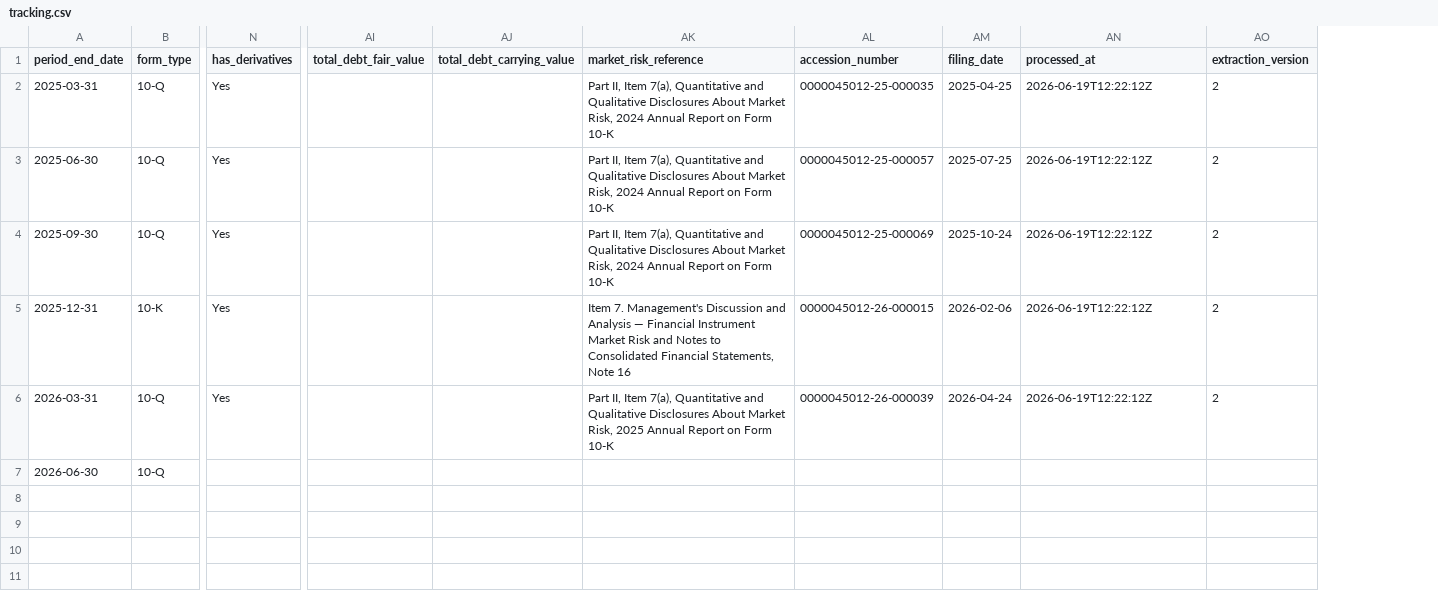
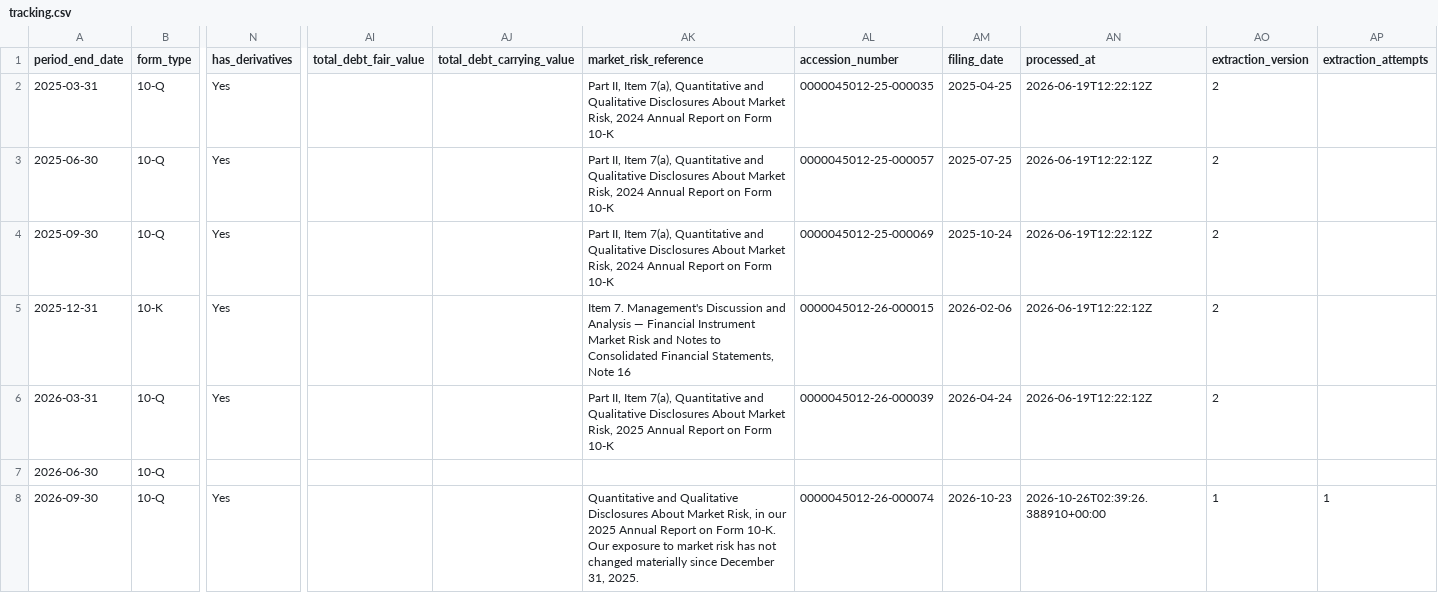
Before and after one commit to lukasbecker36-dot/sec-derivatives-, a CSV file: output/hal/tracking.csv, drawn as a sheet; only a part is shown, gaps mark what is left out; rows hold the shown columns only; the diff names each change by its address in the sheet, - before the commit and + after, or states it on an @@ line.

```diff
--- a/output/hal/tracking.csv
+++ b/output/hal/tracking.csv
+column AP (extraction_attempts), empty
+row 8: 2026-09-30 | 10-Q | Yes |  |  | Quantitative and Qualitative Disclosures About Market Risk, in our 2025 Annual Report on Form 10-K. Our exposure to market risk has not changed materially since December 31, 2025. | 0000045012-26-000074 | 2026-10-23 | 2026-10-26T02:39:26.388910+00:00 | 1 | 1
```
Also changed, not shown: output/dow/tracking.csv, output/jbht/tracking.csv, 57 other files.
